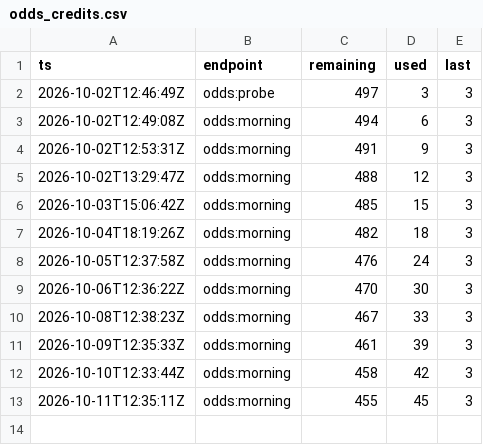
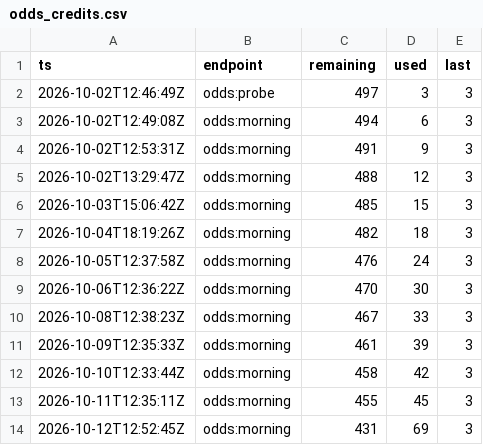
Before and after one commit to mostlypass-research/mostlypass, a CSV file: database/odds_credits.csv, drawn as a sheet.

```diff
--- a/database/odds_credits.csv
+++ b/database/odds_credits.csv
@@ -13 +13,2 @@ ts,endpoint,remaining,used,last
 2026-10-11T12:35:11Z,odds:morning,455,45,3
+2026-10-12T12:52:45Z,odds:morning,431,69,3
```
Also changed, not shown: 11 other files.
